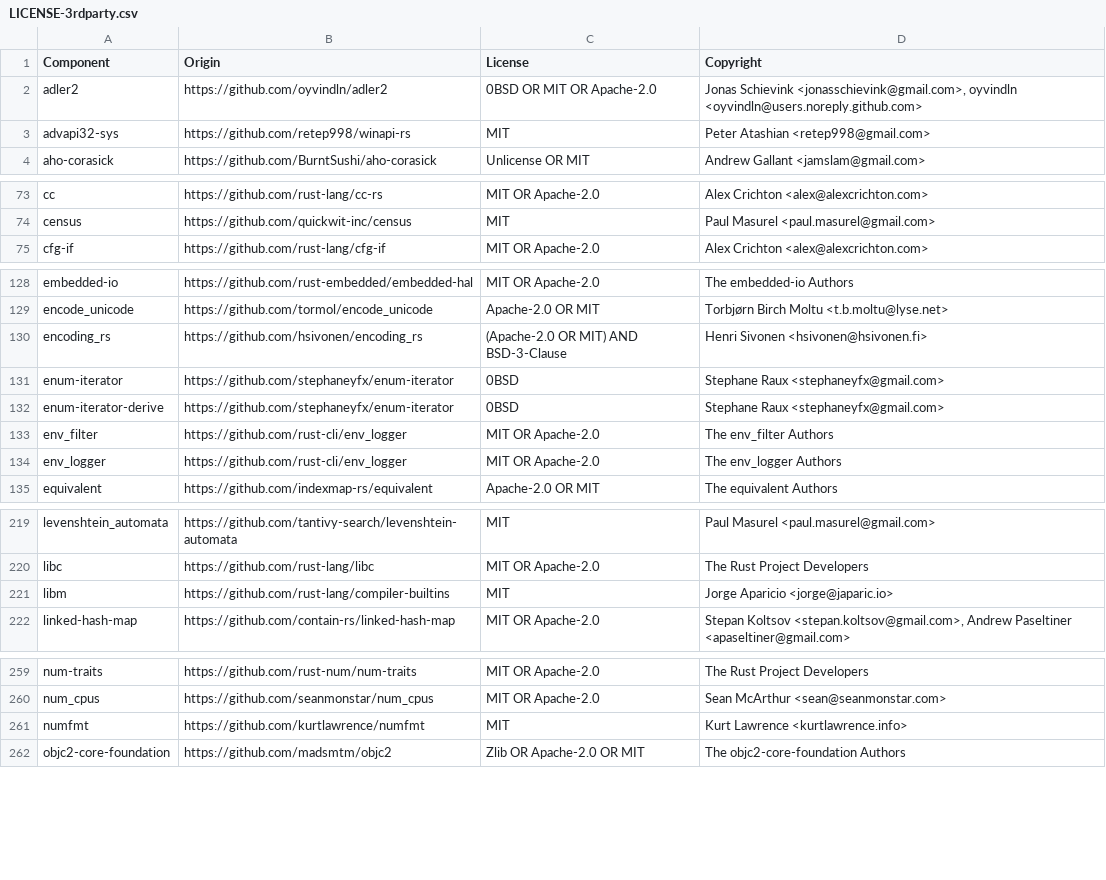
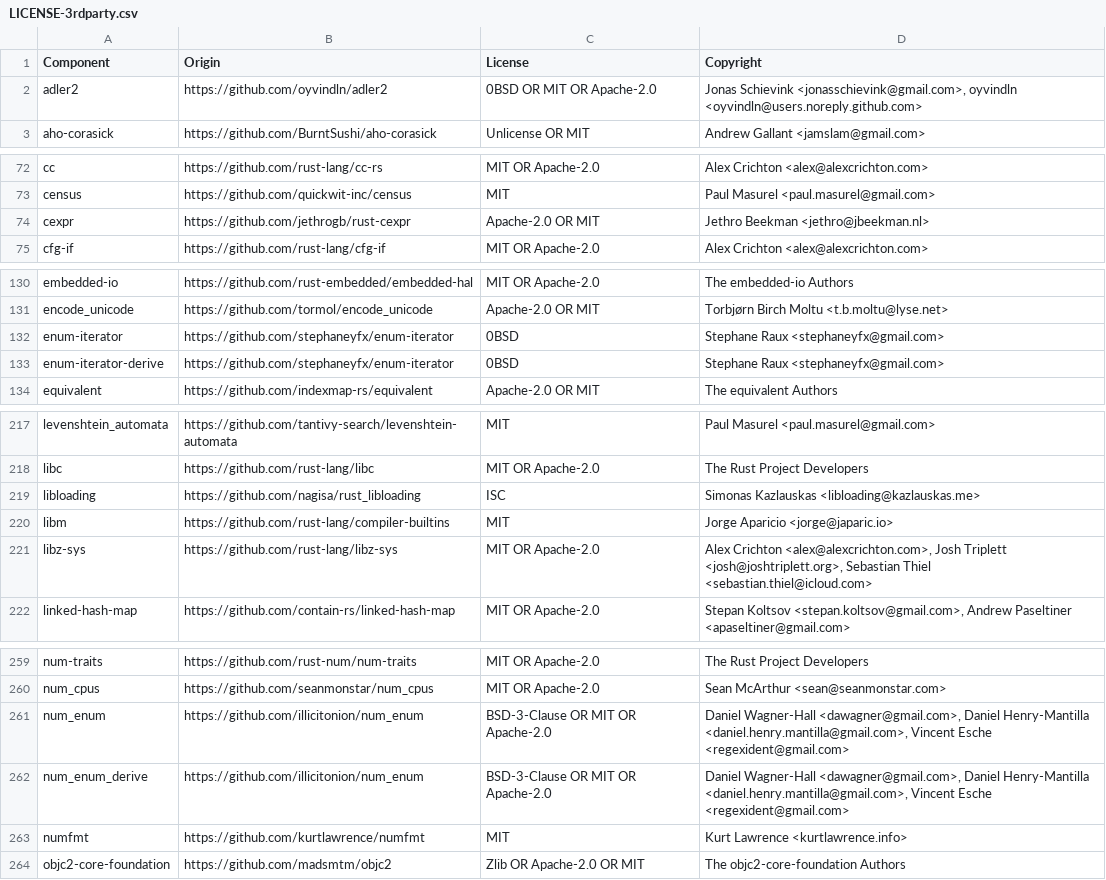
Before and after one commit to quickwit-oss/quickwit, a CSV file: LICENSE-3rdparty.csv, drawn as a sheet; only a part is shown, gaps mark what is left out; removed rows and columns are numbered as before the commit, all else as after; the diff covers the shown part only; the diff names each change by its address in the sheet, - before the commit and + after, or states it on an @@ line.

Commit message:
Remove telemetry (#64)
Co-authored-by: Adrien Guillo <adrien@quickwit.io>

```diff
--- a/LICENSE-3rdparty.csv
+++ b/LICENSE-3rdparty.csv
-row 3: advapi32-sys | https://github.com/retep998/winapi-rs | MIT | Peter Atashian <retep998@gmail.com>
+row 74: cexpr | https://github.com/jethrogb/rust-cexpr | Apache-2.0 OR MIT | Jethro Beekman <jethro@jbeekman.nl>
-row 130: encoding_rs | https://github.com/hsivonen/encoding_rs | (Apache-2.0 OR MIT) AND BSD-3-Clause | Henri Sivonen <hsivonen@hsivonen.fi>
-row 133: env_filter | https://github.com/rust-cli/env_logger | MIT OR Apache-2.0 | The env_filter Authors
-row 134: env_logger | https://github.com/rust-cli/env_logger | MIT OR Apache-2.0 | The env_logger Authors
+row 219: libloading | https://github.com/nagisa/rust_libloading | ISC | Simonas Kazlauskas <libloading@kazlauskas.me>
+row 221: libz-sys | https://github.com/rust-lang/libz-sys | MIT OR Apache-2.0 | Alex Crichton <alex@alexcrichton.com>, Josh Triplett <josh@joshtriplett.org>, Sebastian Thiel <sebastian.thiel@icloud.com>
+row 261: num_enum | https://github.com/illicitonion/num_enum | BSD-3-Clause OR MIT OR Apache-2.0 | Daniel Wagner-Hall <dawagner@gmail.com>, Daniel Henry-Mantilla <daniel.henry.mantilla@gmail.com>, Vincent Esche <regexident@gmail.com>
+row 262: num_enum_derive | https://github.com/illicitonion/num_enum | BSD-3-Clause OR MIT OR Apache-2.0 | Daniel Wagner-Hall <dawagner@gmail.com>, Daniel Henry-Mantilla <daniel.henry.mantilla@gmail.com>, Vincent Esche <regexident@gmail.com>
```
Also changed, not shown: 6 added rows and 3 removed rows elsewhere in this file, 16 other files.
